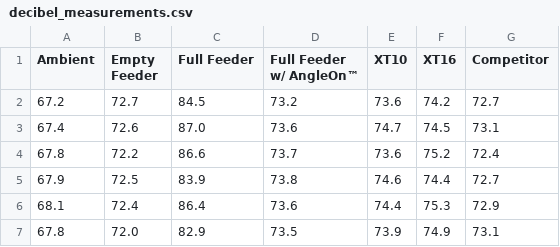
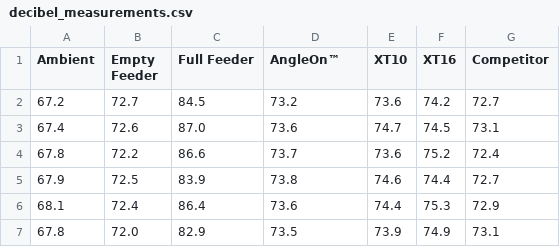
Before and after one commit to ptcypress/npd-tools, a CSV file: data/decibel_measurements.csv, drawn as a sheet; only a part is shown.

Commit message:
Update decibel_measurements.csv

```diff
--- a/data/decibel_measurements.csv
+++ b/data/decibel_measurements.csv
@@ -1,2 +1,2 @@
-Ambient,Empty Feeder,Full Feeder,Full Feeder w/ AngleOn™,XT10,XT16,Competitor
+Ambient,Empty Feeder,Full Feeder,AngleOn™,XT10,XT16,Competitor
 67.2,72.7,84.5,73.2,73.6,74.2,72.7
```
